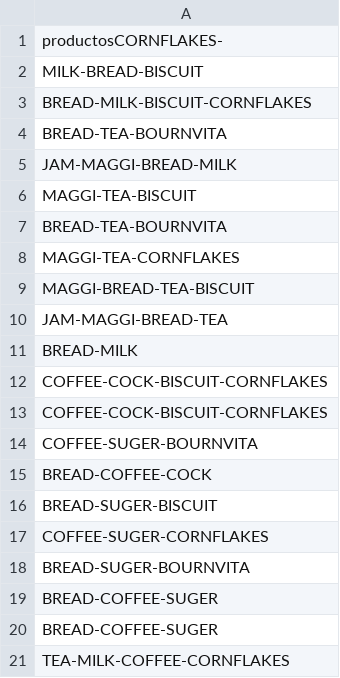
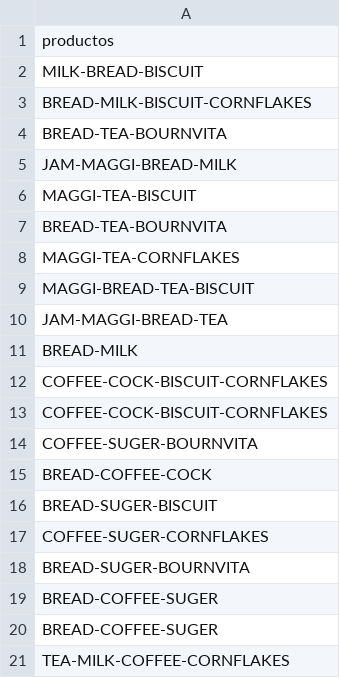
Before and after one commit to D4rkevi1/TIA_UNIR, a CSV file: GroceryStoreDataSet.csv, drawn as a sheet.

Commit message:
Add files via upload

```diff
--- a/GroceryStoreDataSet.csv
+++ b/GroceryStoreDataSet.csv
@@ -1,2 +1,2 @@
-productosCORNFLAKES-
+productos
 MILK-BREAD-BISCUIT
```
